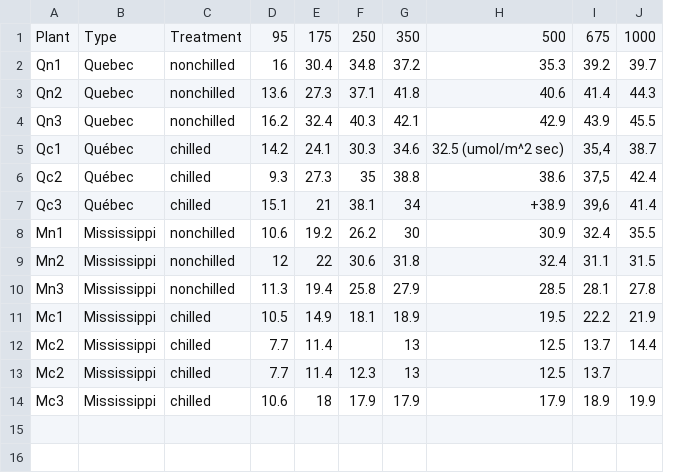
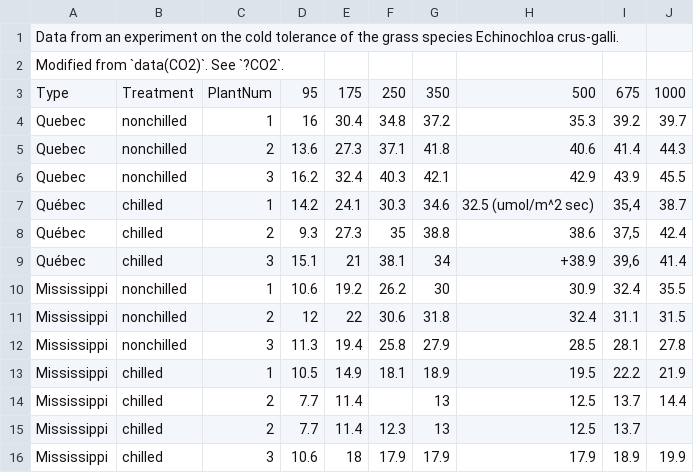
Before and after one commit to jawhiteley/R_training_jaw, a CSV file: R2_data_scripting/data_example.csv, drawn as a sheet; removed rows and columns are numbered as before the commit, all else as after; the diff names each change by its address in the sheet, - before the commit and + after, or states it on an @@ line.

Commit message:
Add lines to skip to example data
+ replace `Plant` column with just a number
  - will have to re-create it as an exercise

```diff
--- a/R2_data_scripting/data_example.csv
+++ b/R2_data_scripting/data_example.csv
-column A, rows 1-14: Plant | Qn1 | Qn2 | Qn3 | Qc1 | Qc2 | Qc3 | Mn1 | Mn2 | Mn3 | Mc1 | Mc2 | Mc2 | Mc3
+column C, rows 3-16: PlantNum | 1 | 2 | 3 | 1 | 2 | 3 | 1 | 2 | 3 | 1 | 2 | 2 | 3
+row 1: Data from an experiment on the cold tolerance of the grass species Echinochloa crus-galli.
+row 2: Modified from `data(CO2)`. See `?CO2`.
```
Also changed, not shown: 1 other file.
